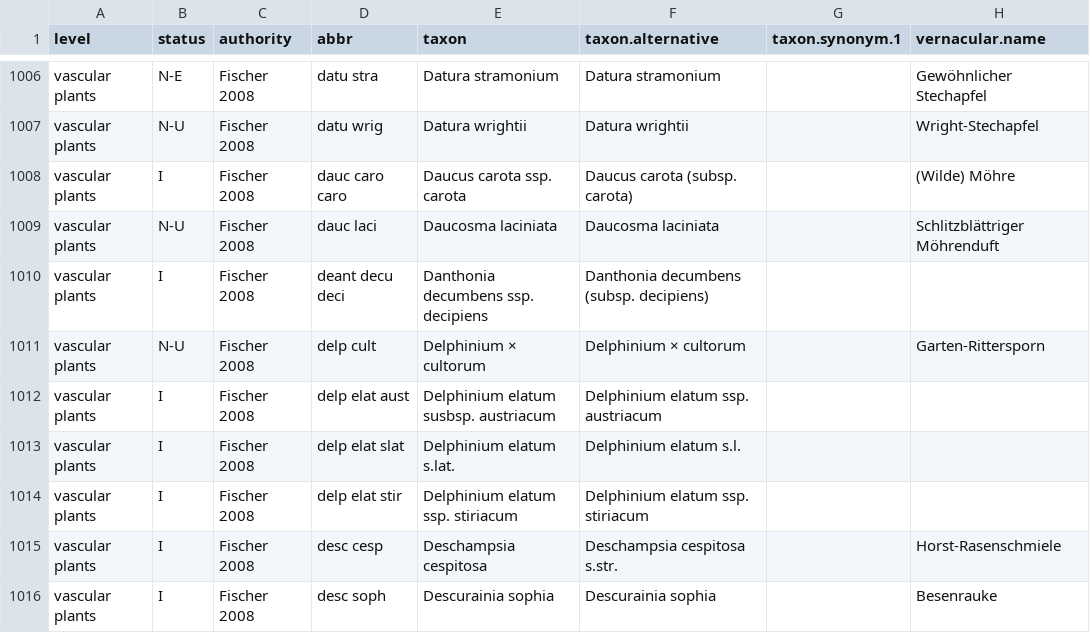
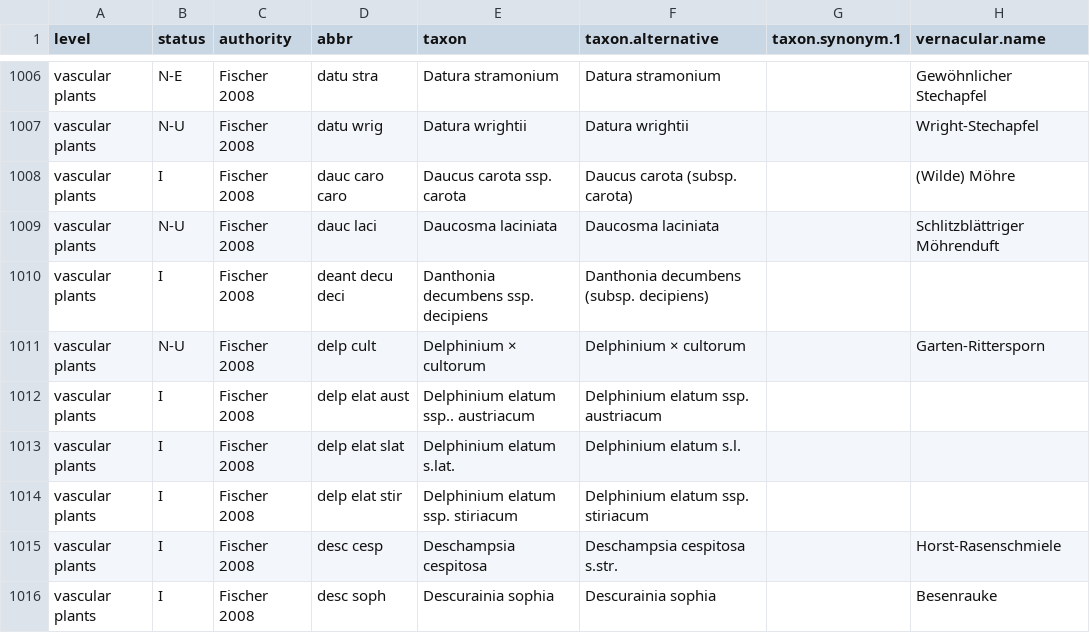
Before and after one commit to kardinal-eros/vegsoup-standards, a CSV file: austrian standard list 2008/austrian standard list 2008.csv, drawn as a sheet; only a part is shown, gaps mark what is left out; the diff names each change by its address in the sheet, - before the commit and + after, or states it on an @@ line.

Commit message:
corrected a typo in list and organised functions and code to create link table

```diff
--- a/austrian standard list 2008/austrian standard list 2008.csv
+++ b/austrian standard list 2008/austrian standard list 2008.csv
-E1012 (taxon): Delphinium elatum susbsp. austriacum
+E1012 (taxon): Delphinium elatum ssp.. austriacum
```
Also changed, not shown: 4 other files.
